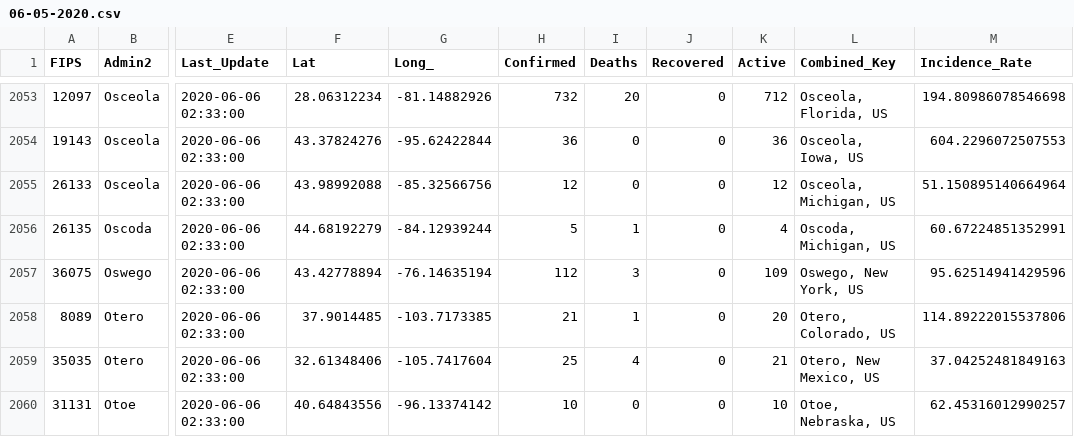
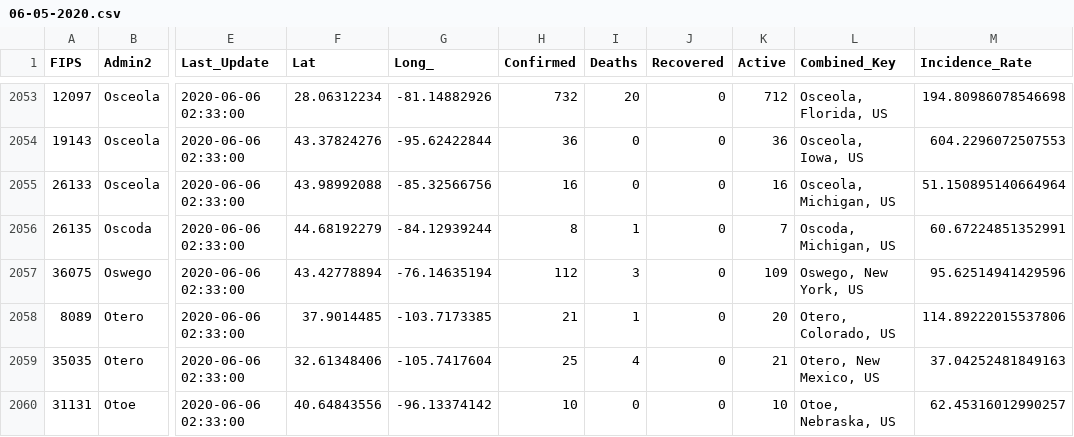
Before and after one commit to douglasmason/bayes_covid_model, a CSV file: source_data/csse_covid_19_daily_reports/06-05-2020.csv, drawn as a sheet; only a part is shown, gaps mark what is left out; the diff covers the shown part only; the diff names each change by its address in the sheet, - before the commit and + after, or states it on an @@ line.

```diff
--- a/source_data/csse_covid_19_daily_reports/06-05-2020.csv
+++ b/source_data/csse_covid_19_daily_reports/06-05-2020.csv
-H2055 (Confirmed): 12
+H2055 (Confirmed): 16
-K2055 (Active): 12
+K2055 (Active): 16
-H2056 (Confirmed): 5
+H2056 (Confirmed): 8
-K2056 (Active): 4
+K2056 (Active): 7
```
Also changed, not shown: 1 added row and 152 edited cells elsewhere in this file, source_data/csse_covid_19_daily_reports/06-06-2020.csv, source_data/csse_covid_19_daily_reports/06-07-2020.csv, 11 other files.
